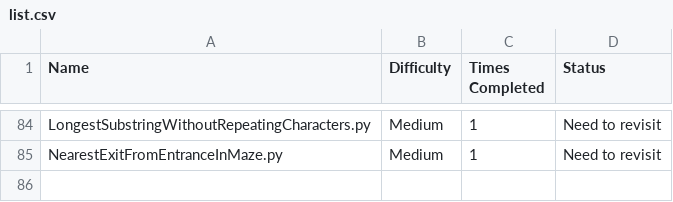
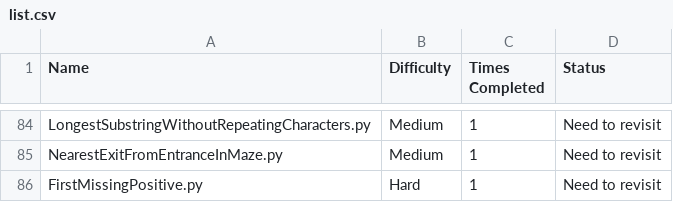
Before and after one commit to harrisonthayer04/neetcode, a CSV file: list.csv, drawn as a sheet; only a part is shown, gaps mark what is left out; the diff names each change by its address in the sheet, - before the commit and + after, or states it on an @@ line.

```diff
--- a/list.csv
+++ b/list.csv
+row 86: FirstMissingPositive.py | Hard | 1 | Need to revisit
```
Also changed, not shown: 1 other file.
